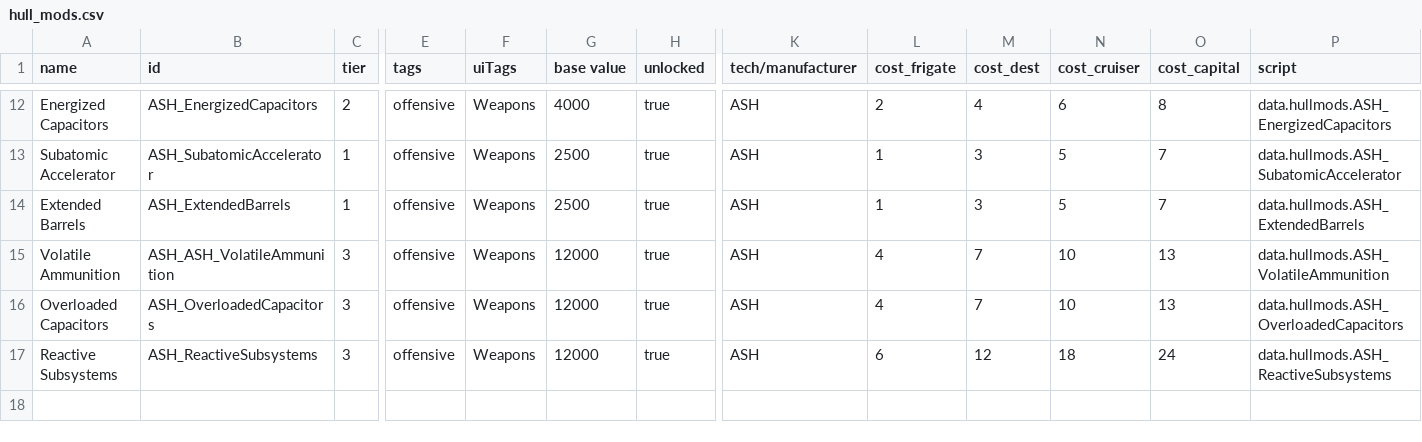
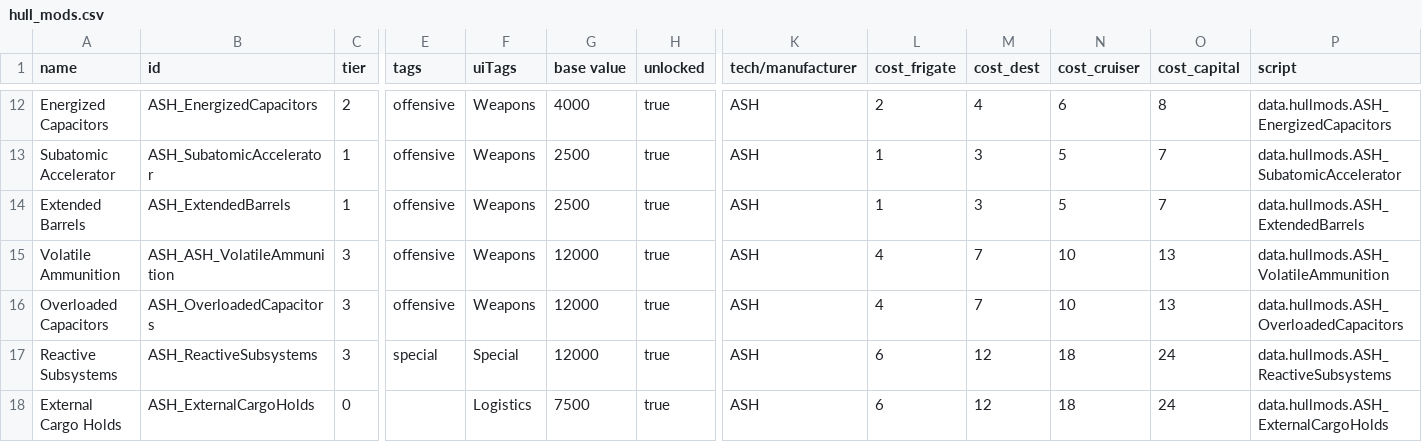
Before and after one commit to AudaxLudos/aptly-simple-hullmods, a CSV file: data/hullmods/hull_mods.csv, drawn as a sheet; only a part is shown, gaps mark what is left out; rows hold the shown columns only; the diff names each change by its address in the sheet, - before the commit and + after, or states it on an @@ line.

Commit message:
Added External Cargo Holds Hullmod

```diff
--- a/data/hullmods/hull_mods.csv
+++ b/data/hullmods/hull_mods.csv
-E17 (tags): offensive
+E17 (tags): special
-F17 (uiTags): Weapons
+F17 (uiTags): Special
+row 18: External Cargo Holds | ASH_ExternalCargoHolds | 0 |  | Logistics | 7500 | true | ASH | 6 | 12 | 18 | 24 | data.hullmods.ASH_ExternalCargoHolds
```
Also changed, not shown: 2 other files.
